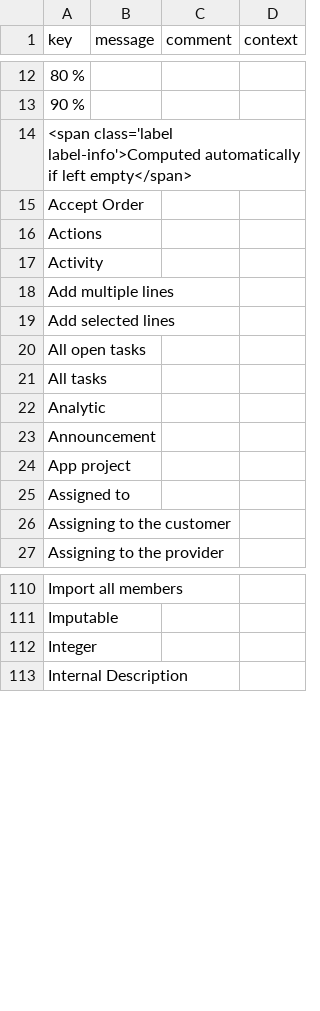
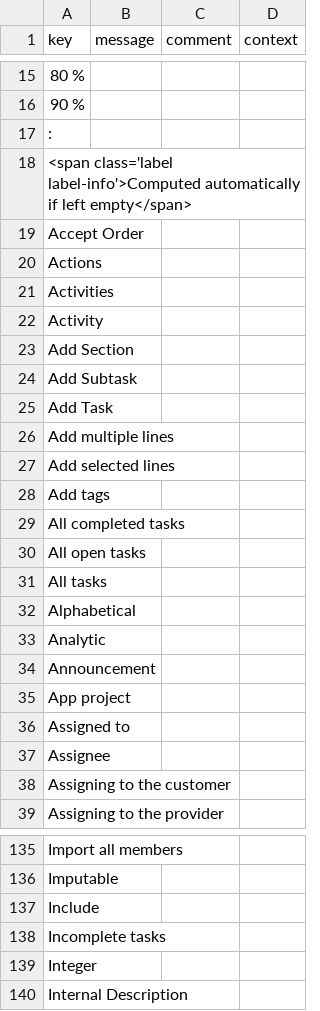
Before and after one commit to hta-axelor/axelor-open-suite, a CSV file: axelor-project/src/main/resources/i18n/messages.csv, drawn as a sheet; only a part is shown, gaps mark what is left out; the diff covers the shown part only.

```diff
--- a/axelor-project/src/main/resources/i18n/messages.csv
+++ b/axelor-project/src/main/resources/i18n/messages.csv
@@ -13,2 +16,3 @@
 "90 %",,,
+":",,,
 "<span class='label label-info'>Computed automatically if left empty</span>",,,
@@ -16,7 +20,14 @@
 "Actions",,,
+"Activities",,,
 "Activity",,,
+"Add Section",,,
+"Add Subtask",,,
+"Add Task",,,
 "Add multiple lines",,,
 "Add selected lines",,,
+"Add tags",,,
+"All completed tasks",,,
 "All open tasks",,,
 "All tasks",,,
+"Alphabetical",,,
 "Analytic",,,
@@ -25,2 +36,3 @@
 "Assigned to",,,
+"Assignee",,,
 "Assigning to the customer",,,
@@ -111,2 +136,4 @@
 "Imputable",,,
+"Include",,,
+"Incomplete tasks",,,
 "Integer",,,
```
Also changed, not shown: 46 added rows, 5 removed rows and 1 edited cell elsewhere in this file, axelor-project/src/main/resources/i18n/messages_en.csv, axelor-project/src/main/resources/i18n/messages_fr.csv, 1 other file.
